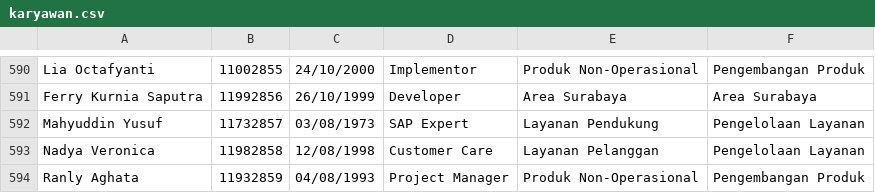
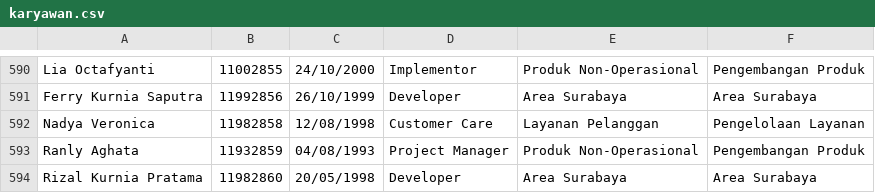
Before and after one commit to Armand96/ilcs-intra, a CSV file: public/karyawan.csv, drawn as a sheet; only a part is shown, gaps mark what is left out; the shorter side is filled out with more unchanged rows.

Commit message:
csv fix

```diff
--- a/public/karyawan.csv
+++ b/public/karyawan.csv
@@ -591,3 +591,2 @@ Lia Octafyanti,11002855,24/10/2000,Implementor,Produk Non-Operasional,Pengembang
 Ferry Kurnia Saputra,11992856,26/10/1999,Developer,Area Surabaya,Area Surabaya
-Mahyuddin Yusuf,11732857,03/08/1973,SAP Expert,Layanan Pendukung,Pengelolaan Layanan
 Nadya Veronica,11982858,12/08/1998,Customer Care,Layanan Pelanggan,Pengelolaan Layanan
```
